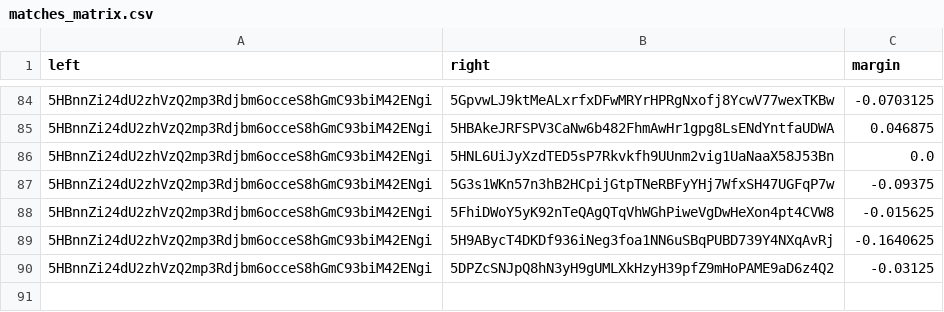
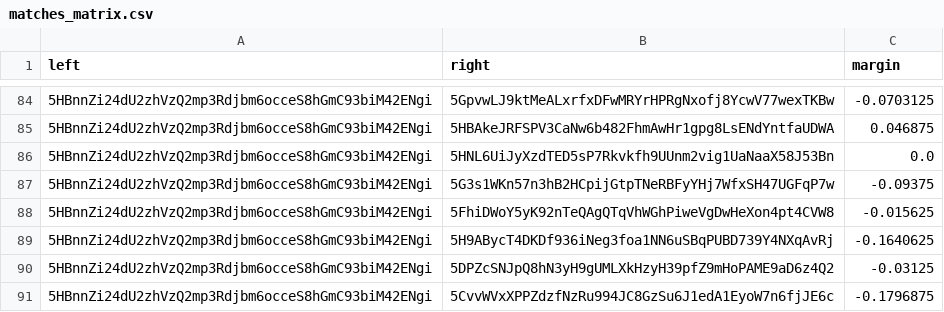
Before and after one commit to 404-Repo/404-active-competition, a CSV file: rounds/5/matches_matrix.csv, drawn as a sheet; only a part is shown, gaps mark what is left out; the diff names each change by its address in the sheet, - before the commit and + after, or states it on an @@ line.

Commit message:
Update matches matrix for round 5

```diff
--- a/rounds/5/matches_matrix.csv
+++ b/rounds/5/matches_matrix.csv
+row 91: 5HBnnZi24dU2zhVzQ2mp3Rdjbm6occeS8hGmC93biM42ENgi | 5CvvWVxXPPZdzfNzRu994JC8GzSu6J1edA1EyoW7n6fjJE6c | -0.1796875
```
